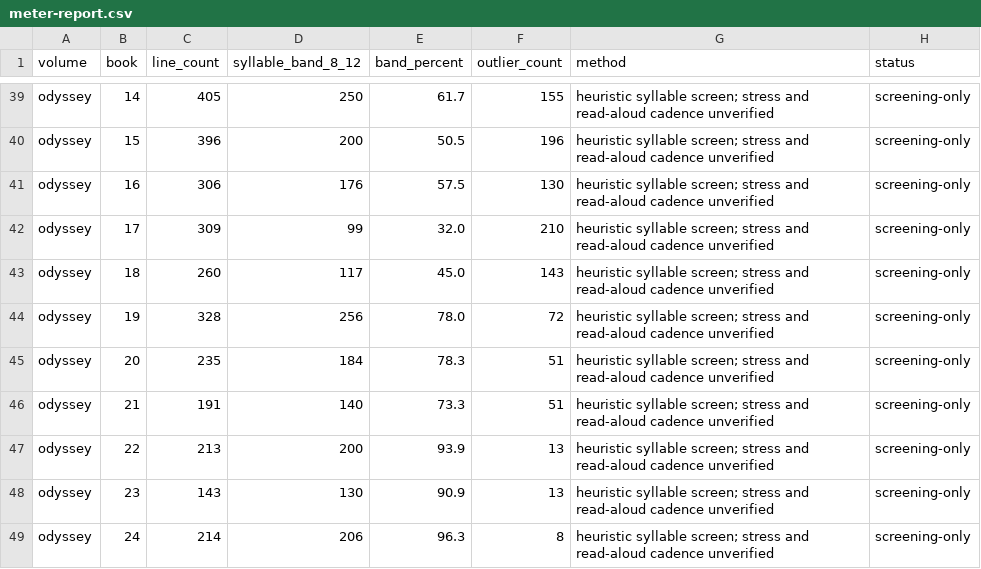
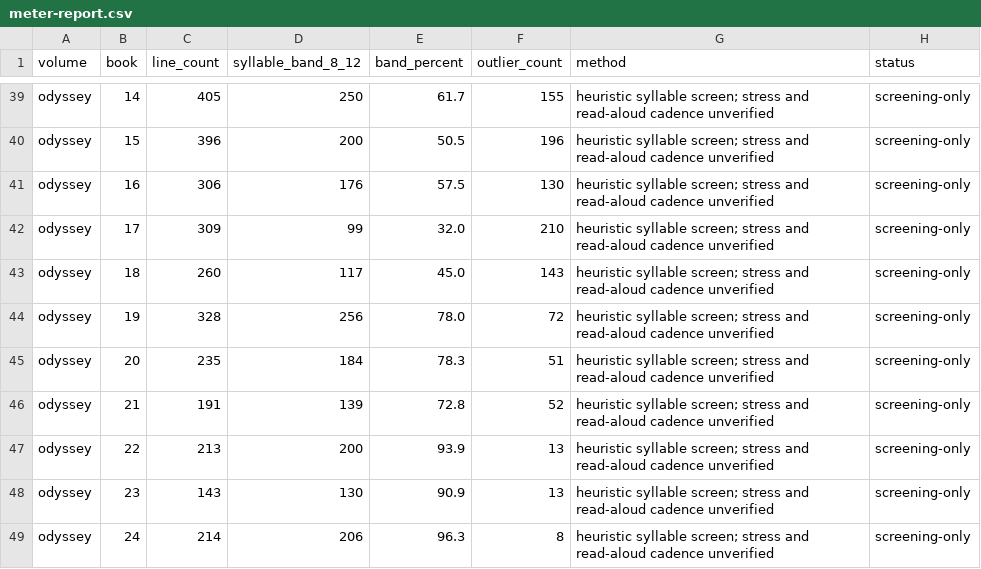
Before and after one commit to CastaliaInstitute/inq-homer-blake, a CSV file: text/meter-report.csv, drawn as a sheet; only a part is shown, gaps mark what is left out.

```diff
--- a/text/meter-report.csv
+++ b/text/meter-report.csv
@@ -45,3 +45,3 @@ odyssey,19,328,256,78.0,72,heuristic syllable screen; stress and read-aloud cade
 odyssey,20,235,184,78.3,51,heuristic syllable screen; stress and read-aloud cadence unverified,screening-only
-odyssey,21,191,140,73.3,51,heuristic syllable screen; stress and read-aloud cadence unverified,screening-only
+odyssey,21,191,139,72.8,52,heuristic syllable screen; stress and read-aloud cadence unverified,screening-only
 odyssey,22,213,200,93.9,13,heuristic syllable screen; stress and read-aloud cadence unverified,screening-only
```
Also changed, not shown: text/meter-outliers.csv, 6 other files.
